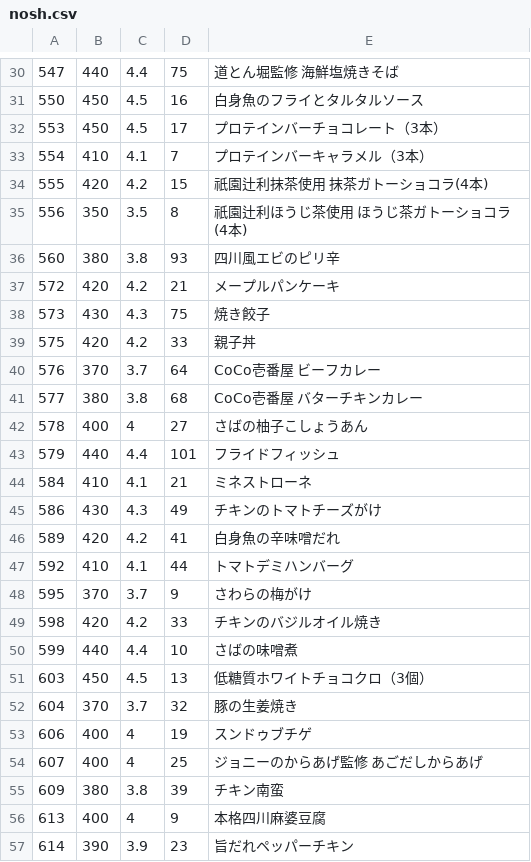
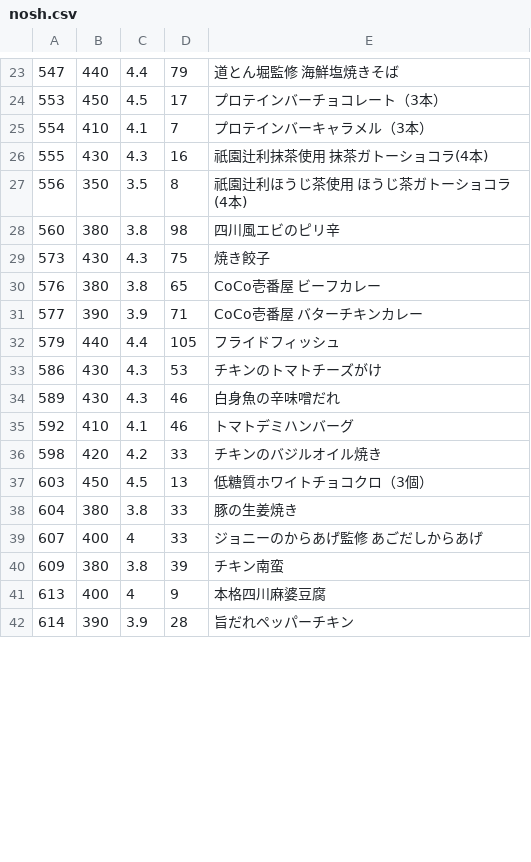
Before and after one commit to s-kono/nosh-review, a CSV file: nosh.csv, drawn as a sheet; only a part is shown, gaps mark what is left out; the diff covers the shown part only.

```diff
--- a/nosh.csv
+++ b/nosh.csv
@@ -30,28 +23,20 @@
-547,440,4.4,75,道とん堀監修　海鮮塩焼きそば
-550,450,4.5,16,白身魚のフライとタルタルソース
+547,440,4.4,79,道とん堀監修　海鮮塩焼きそば
 553,450,4.5,17,プロテインバーチョコレート（3本）
 554,410,4.1,7,プロテインバーキャラメル（3本）
-555,420,4.2,15,祇園辻利抹茶使用  抹茶ガトーショコラ(4本)
+555,430,4.3,16,祇園辻利抹茶使用  抹茶ガトーショコラ(4本)
 556,350,3.5,8,祇園辻利ほうじ茶使用  ほうじ茶ガトーショコラ(4本)
-560,380,3.8,93,四川風エビのピリ辛
-572,420,4.2,21,メープルパンケーキ
+560,380,3.8,98,四川風エビのピリ辛
 573,430,4.3,75,焼き餃子
-575,420,4.2,33,親子丼
-576,370,3.7,64,CoCo壱番屋　ビーフカレー
-577,380,3.8,68,CoCo壱番屋　バターチキンカレー
-578,400,4,27,さばの柚子こしょうあん
-579,440,4.4,101,フライドフィッシュ
-584,410,4.1,21,ミネストローネ
-586,430,4.3,49,チキンのトマトチーズがけ
-589,420,4.2,41,白身魚の辛味噌だれ
-592,410,4.1,44,トマトデミハンバーグ
-595,370,3.7,9,さわらの梅がけ
+576,380,3.8,65,CoCo壱番屋　ビーフカレー
+577,390,3.9,71,CoCo壱番屋　バターチキンカレー
+579,440,4.4,105,フライドフィッシュ
+586,430,4.3,53,チキンのトマトチーズがけ
+589,430,4.3,46,白身魚の辛味噌だれ
+592,410,4.1,46,トマトデミハンバーグ
 598,420,4.2,33,チキンのバジルオイル焼き
-599,440,4.4,10,さばの味噌煮
 603,450,4.5,13,低糖質ホワイトチョコクロ（3個）
-604,370,3.7,32,豚の生姜焼き
-606,400,4,19,スンドゥブチゲ
-607,400,4,25,ジョニーのからあげ監修　あごだしからあげ
+604,380,3.8,33,豚の生姜焼き
+607,400,4,33,ジョニーのからあげ監修　あごだしからあげ
 609,380,3.8,39,チキン南蛮
 613,400,4,9,本格四川麻婆豆腐
-614,390,3.9,23,旨だれペッパーチキン
+614,390,3.9,28,旨だれペッパーチキン
```
Also changed, not shown: 4 added rows, 9 removed rows and 58 edited cells elsewhere in this file, 1 other file.
